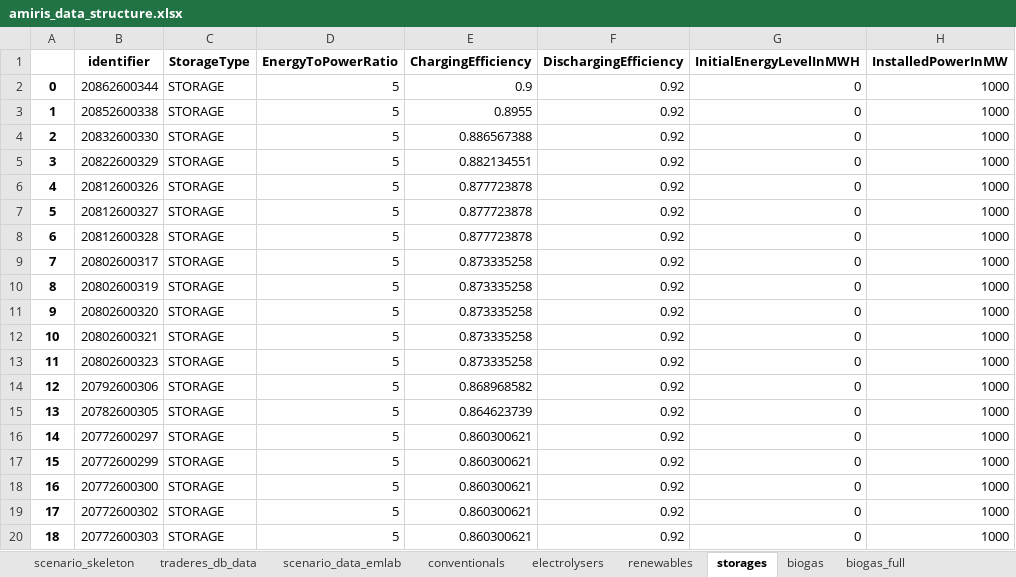
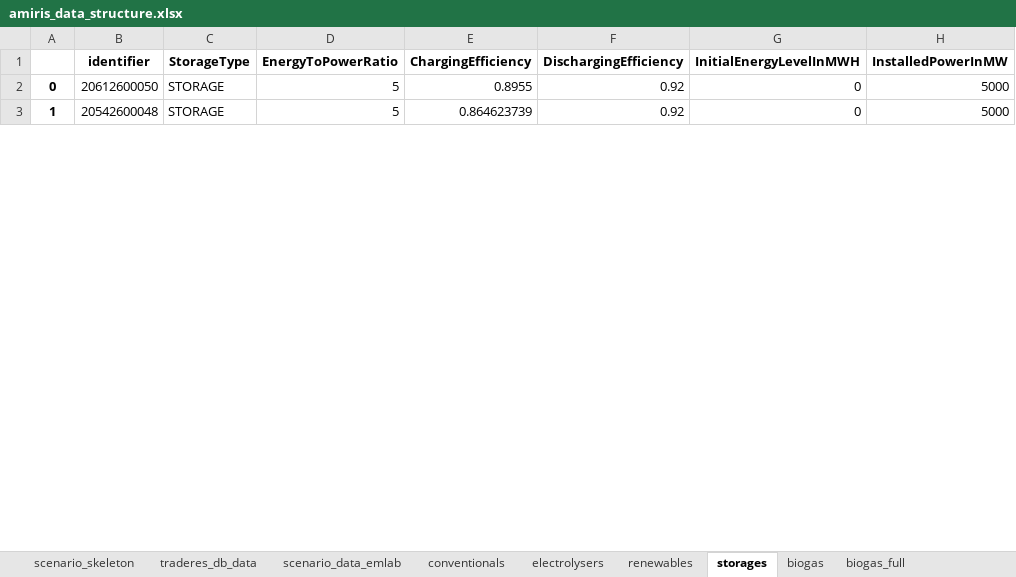
Before and after one commit to TradeRES/toolbox-amiris-emlab, an Excel workbook: amiris_workflow/amiris_data_structure.xlsx, sheet storages, drawn as a sheet; only a part is shown; values as stored, in another font and other column widths than the file's, no borders; removed rows and columns are numbered as before the commit, all else as after; the diff covers the shown part only; the diff names each change by its address in the sheet, - before the commit and + after, or states it on an @@ line.

```diff
--- a/amiris_workflow/amiris_data_structure.xlsx (sheet storages)
+++ b/amiris_workflow/amiris_data_structure.xlsx (sheet storages)
-row 2: 0 | 20862600344 | STORAGE | 5 | 0.9 | 0.92 | 0 | 1000
@@ column A renumbered between rows 2 and 6 @@
-B2 (identifier): 20852600338
+B2 (identifier): 20612600050
-H2 (InstalledPowerInMW): 1000
+H2 (InstalledPowerInMW): 5000
-row 4: 2 | 20832600330 | STORAGE | 5 | 0.886567388 | 0.92 | 0 | 1000
-row 5: 3 | 20822600329 | STORAGE | 5 | 0.882134551 | 0.92 | 0 | 1000
-row 6: 4 | 20812600326 | STORAGE | 5 | 0.877723878 | 0.92 | 0 | 1000
-row 7: 5 | 20812600327 | STORAGE | 5 | 0.877723878 | 0.92 | 0 | 1000
-row 8: 6 | 20812600328 | STORAGE | 5 | 0.877723878 | 0.92 | 0 | 1000
-row 9: 7 | 20802600317 | STORAGE | 5 | 0.873335258 | 0.92 | 0 | 1000
-row 10: 8 | 20802600319 | STORAGE | 5 | 0.873335258 | 0.92 | 0 | 1000
-row 11: 9 | 20802600320 | STORAGE | 5 | 0.873335258 | 0.92 | 0 | 1000
-row 12: 10 | 20802600321 | STORAGE | 5 | 0.873335258 | 0.92 | 0 | 1000
-row 13: 11 | 20802600323 | STORAGE | 5 | 0.873335258 | 0.92 | 0 | 1000
-row 14: 12 | 20792600306 | STORAGE | 5 | 0.868968582 | 0.92 | 0 | 1000
-B3 (identifier): 20782600305
+B3 (identifier): 20542600048
-H3 (InstalledPowerInMW): 1000
+H3 (InstalledPowerInMW): 5000
-row 16: 14 | 20772600297 | STORAGE | 5 | 0.860300621 | 0.92 | 0 | 1000
-row 17: 15 | 20772600299 | STORAGE | 5 | 0.860300621 | 0.92 | 0 | 1000
-row 18: 16 | 20772600300 | STORAGE | 5 | 0.860300621 | 0.92 | 0 | 1000
-row 19: 17 | 20772600302 | STORAGE | 5 | 0.860300621 | 0.92 | 0 | 1000
-row 20: 18 | 20772600303 | STORAGE | 5 | 0.860300621 | 0.92 | 0 | 1000
```
Also changed, not shown: 51 removed rows and 6 edited cells elsewhere in this sheet, sheet renewables, sheet conventionals, sheet total, sheet load_shedding, sheet electrolysers, sheet times, data/Coupling Config.xlsx, data/Power_plants.xlsx, 3 other files.
